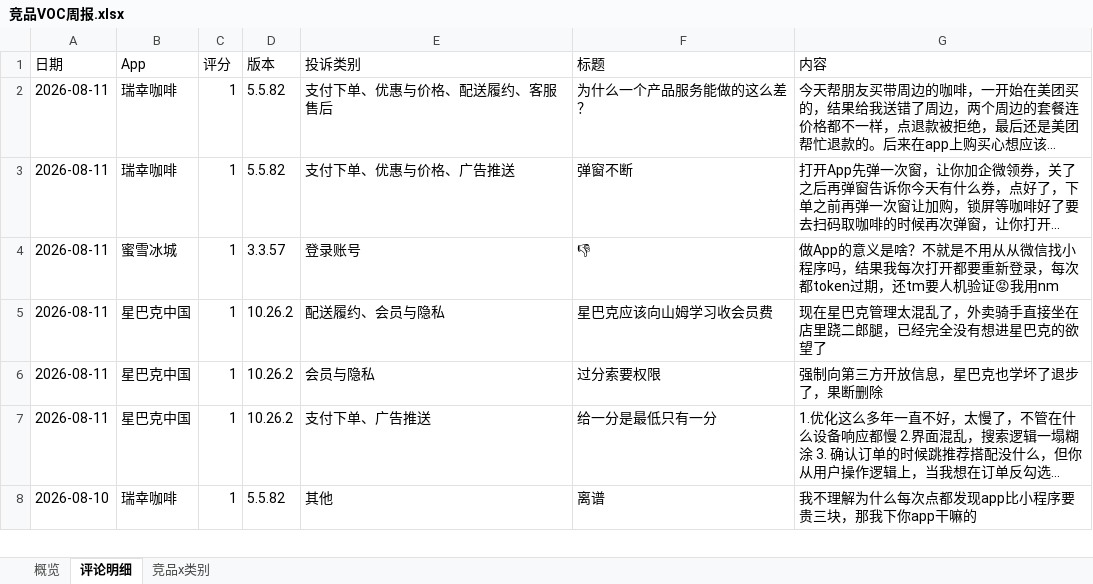
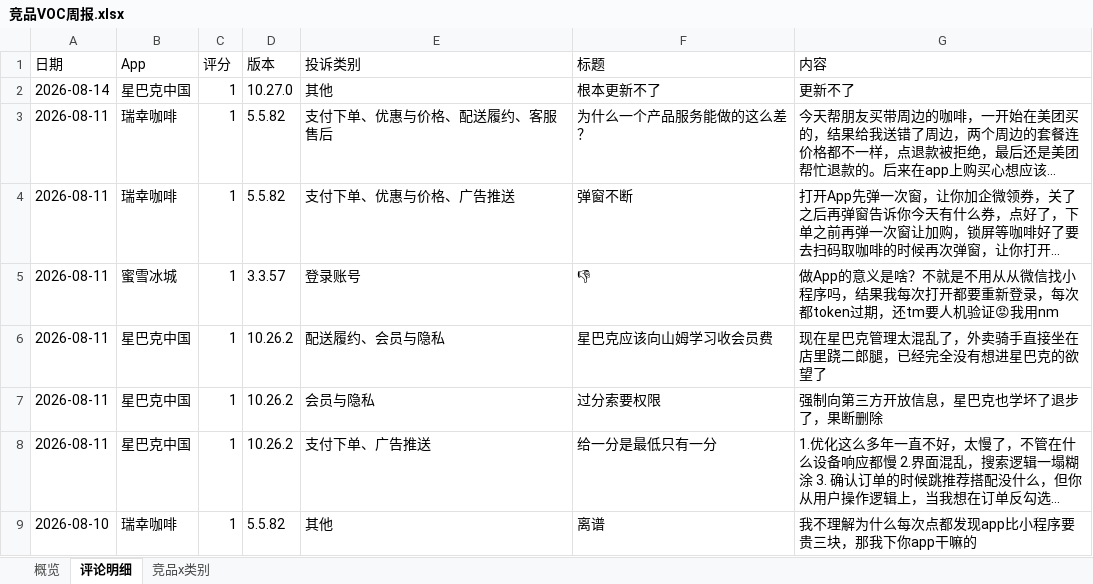
Before and after one commit to EGG-ZERO/appstore-voc-radar, an Excel workbook: reports/竞品VOC周报.xlsx, sheet 评论明细, drawn as a sheet; only a part is shown; long unchanged cells end in …; values as stored, in another font and other column widths than the file's, no cell formats; the diff names each change by its address in the sheet, - before the commit and + after, or states it on an @@ line.

```diff
--- a/reports/竞品VOC周报.xlsx (sheet 评论明细)
+++ b/reports/竞品VOC周报.xlsx (sheet 评论明细)
+row 2: 2026-08-14 | 星巴克中国 | 1 | 10.27.0 | 其他 | 根本更新不了 | 更新不了
```
Also changed, not shown: sheet 概览, sheet 竞品x类别, cell formats, 4 other files.
